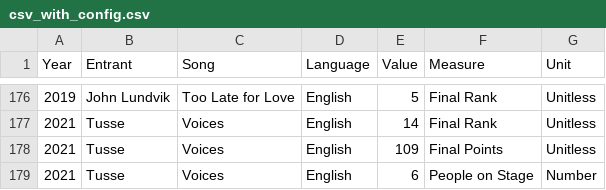
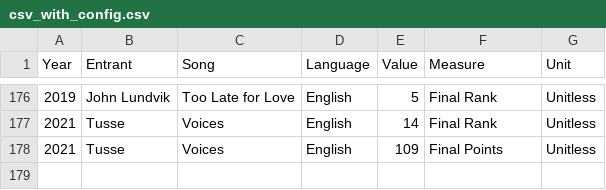
Before and after one commit to GSS-Cogs/csv-to-csvw-action-example, a CSV file: folder/another folder/csv_with_config.csv, drawn as a sheet; only a part is shown, gaps mark what is left out.

```diff
--- a/folder/another folder/csv_with_config.csv
+++ b/folder/another folder/csv_with_config.csv
@@ -178,2 +178 @@ Year,Entrant,Song,Language,Value,Measure,Unit
 2021,Tusse,Voices,English,109,Final Points,Unitless
-2021,Tusse,Voices,English,6,People on Stage,Number
```
Also changed, not shown: 1 other file.
